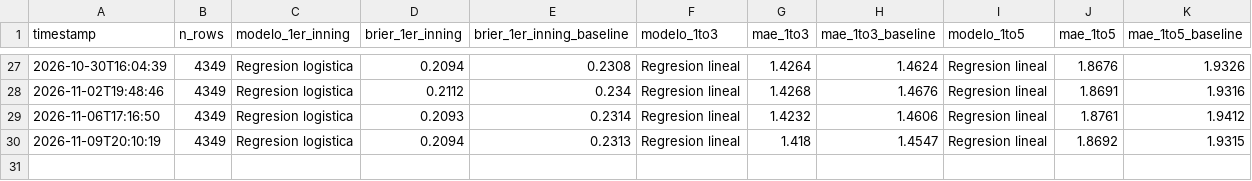
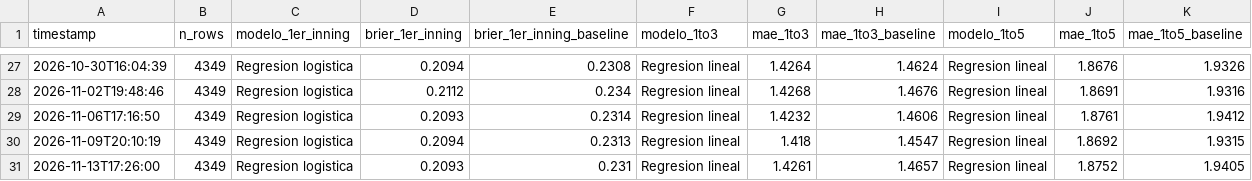
Before and after one commit to BrandonPalmaJobs/apuestas-mlb, a CSV file: training_history.csv, drawn as a sheet; only a part is shown, gaps mark what is left out.

```diff
--- a/training_history.csv
+++ b/training_history.csv
@@ -30 +30,2 @@ timestamp,n_rows,modelo_1er_inning,brier_1er_inning,brier_1er_inning_baseline,mo
 2026-11-09T20:10:19,4349,Regresion logistica,0.2094,0.2313,Regresion lineal,1.418,1.4547,Regresion lineal,1.8692,1.9315
+2026-11-13T17:26:00,4349,Regresion logistica,0.2093,0.231,Regresion lineal,1.4261,1.4657,Regresion lineal,1.8752,1.9405
```
Also changed, not shown: training_history_matchup.csv, 7 other files.
